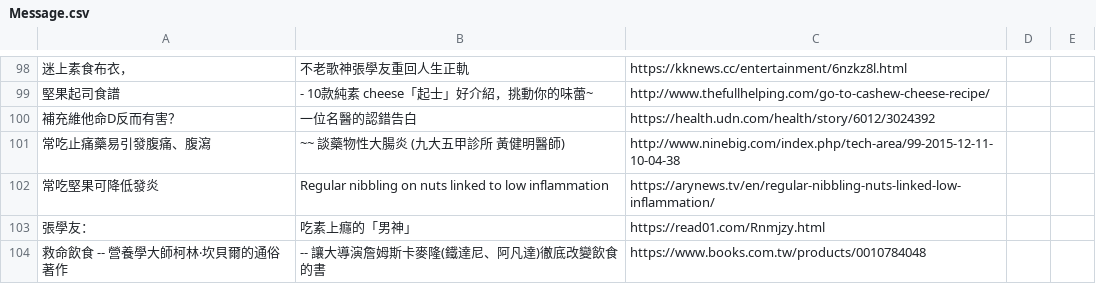
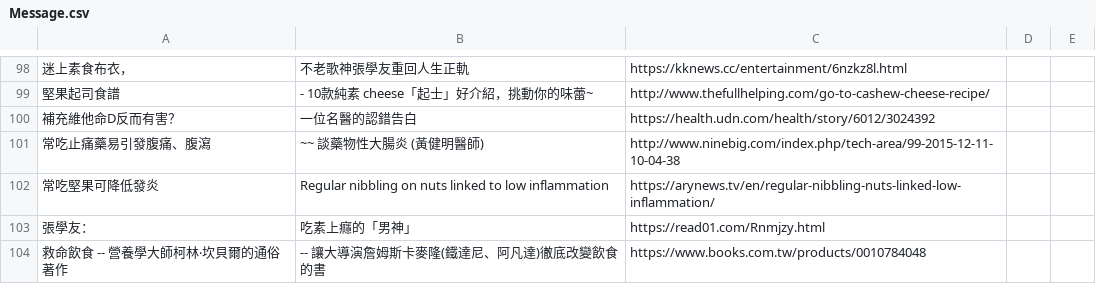
Before and after one commit to Nutrient-Ranking/Calories-Distribution, a CSV file: Message.csv, drawn as a sheet; only a part is shown, gaps mark what is left out; the diff names each change by its address in the sheet, - before the commit and + after, or states it on an @@ line.

Commit message:
Add files via upload

```diff
--- a/Message.csv
+++ b/Message.csv
-B101: ~~ 談藥物性大腸炎 (九大五甲診所 黃健明醫師)
+B101: ~~ 談藥物性大腸炎 (黃健明醫師)
```
